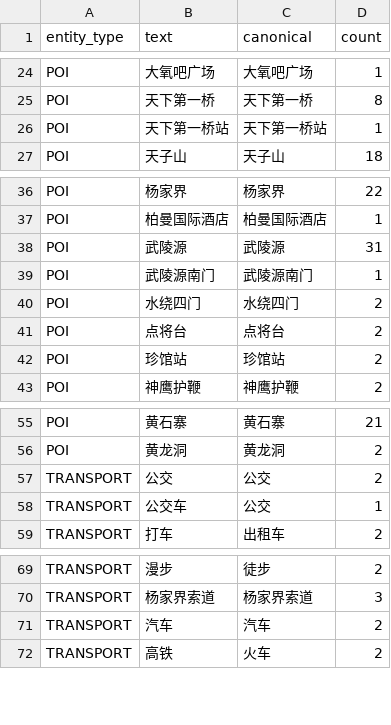
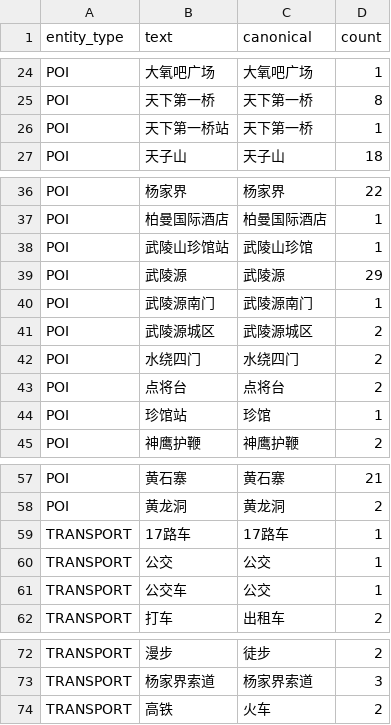
Before and after one commit to Tea0104/DataMining-exp1, a CSV file: experiments/exp02_entity_recognition/outputs/entity_freq_WULINGYUAN_v5.csv, drawn as a sheet; only a part is shown, gaps mark what is left out.

Commit message:
exp02: publish v7 entity recognition and update acceptance checklist

```diff
--- a/experiments/exp02_entity_recognition/outputs/entity_freq_WULINGYUAN_v5.csv
+++ b/experiments/exp02_entity_recognition/outputs/entity_freq_WULINGYUAN_v5.csv
@@ -25,3 +25,3 @@ POI,大氧吧广场,大氧吧广场,1
 POI,天下第一桥,天下第一桥,8
-POI,天下第一桥站,天下第一桥站,1
+POI,天下第一桥站,天下第一桥,1
 POI,天子山,天子山,18
@@ -37,7 +37,9 @@ POI,杨家界,杨家界,22
 POI,柏曼国际酒店,柏曼国际酒店,1
-POI,武陵源,武陵源,31
+POI,武陵山珍馆站,武陵山珍馆,1
+POI,武陵源,武陵源,29
 POI,武陵源南门,武陵源南门,1
+POI,武陵源城区,武陵源城区,2
 POI,水绕四门,水绕四门,2
 POI,点将台,点将台,2
-POI,珍馆站,珍馆站,2
+POI,珍馆站,珍馆,1
 POI,神鹰护鞭,神鹰护鞭,2
@@ -56,3 +58,4 @@ POI,黄石寨,黄石寨,21
 POI,黄龙洞,黄龙洞,2
-TRANSPORT,公交,公交,2
+TRANSPORT,17路车,17路车,1
+TRANSPORT,公交,公交,1
 TRANSPORT,公交车,公交,1
@@ -70,3 +73,2 @@ TRANSPORT,漫步,徒步,2
 TRANSPORT,杨家界索道,杨家界索道,3
-TRANSPORT,汽车,汽车,2
 TRANSPORT,高铁,火车,2
```
Also changed, not shown: experiments/exp02_entity_recognition/outputs/entity_freq_JINGYUETAN_v5.csv, experiments/exp02_entity_recognition/outputs/entity_freq_TAISHAN_v5.csv, 55 other files.
